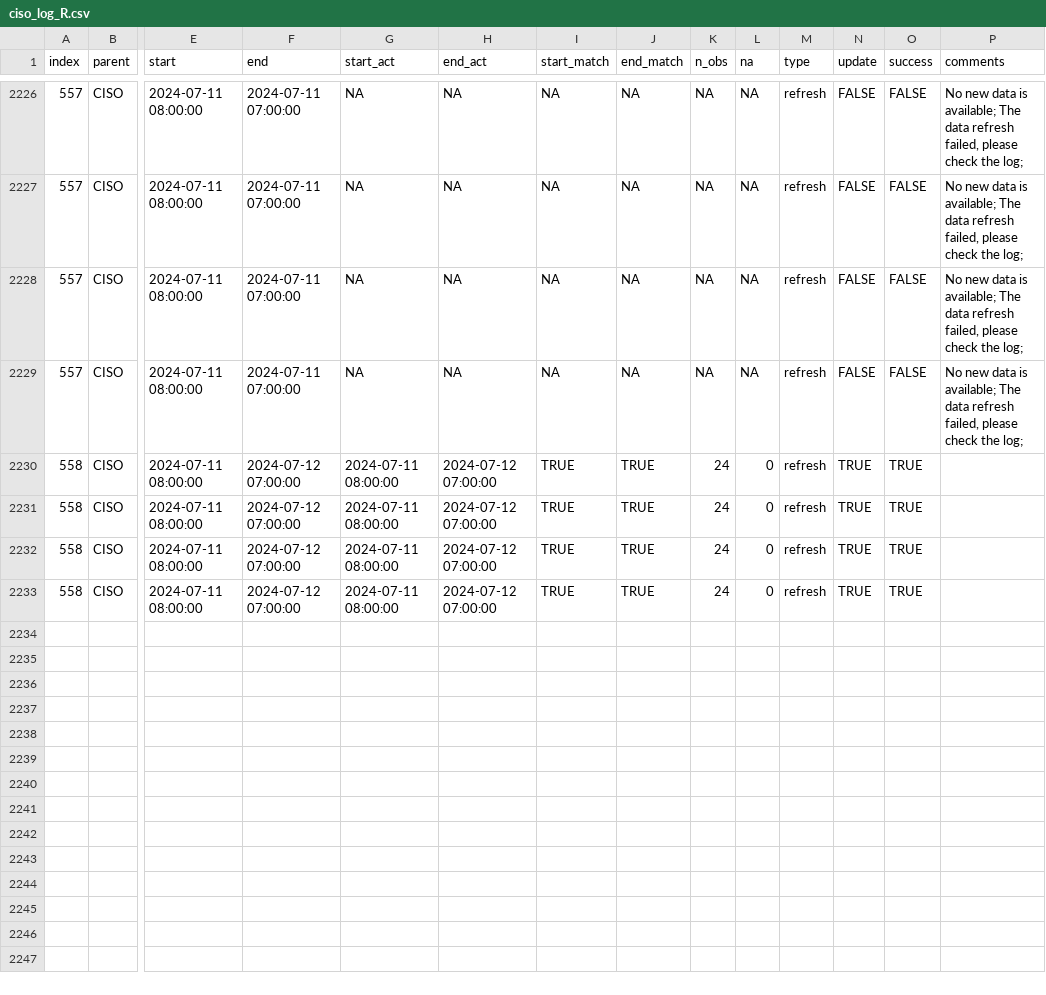
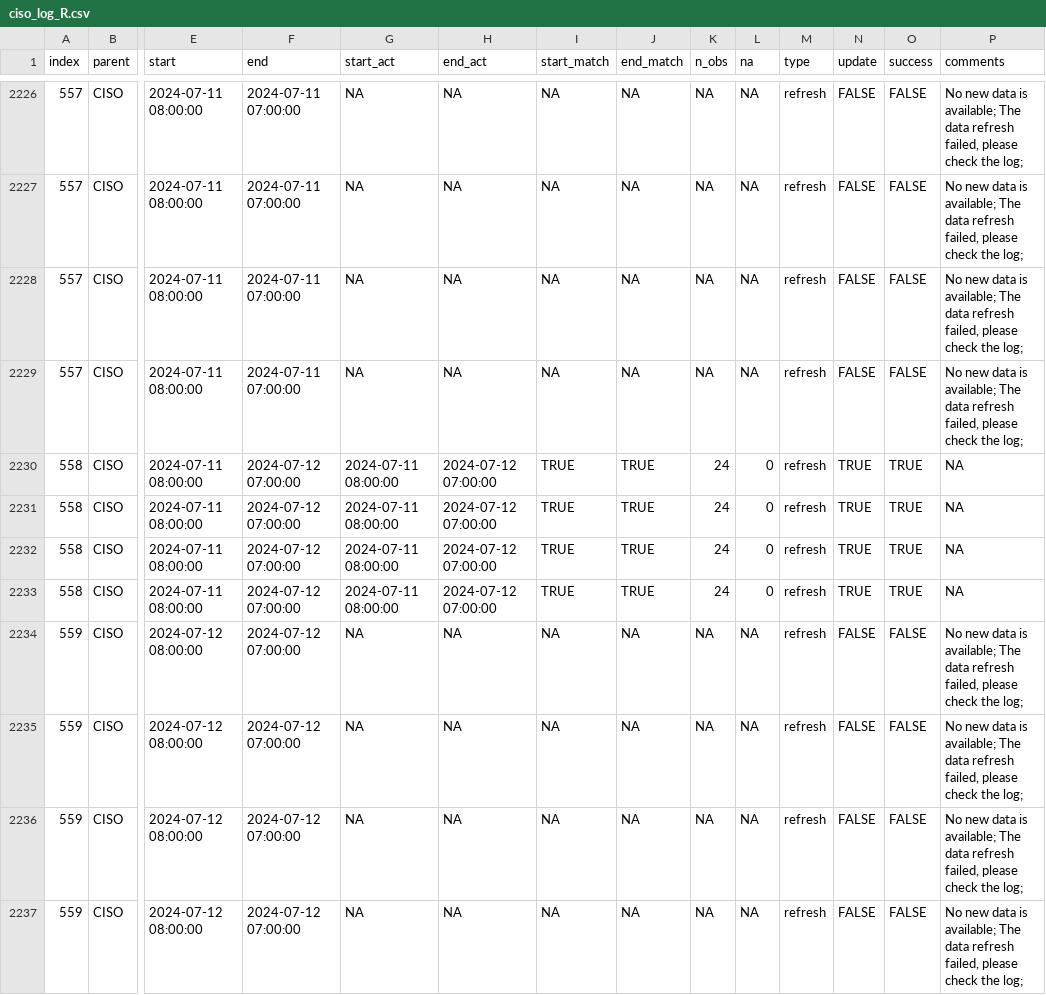
Before and after one commit to LinkedInLearning/data-pipeline-automation-with-github-actions-4503382, a CSV file: metadata/ciso_log_R.csv, drawn as a sheet; only a part is shown, gaps mark what is left out; rows hold the shown columns only; the diff names each change by its address in the sheet, - before the commit and + after, or states it on an @@ line.

Commit message:
Auto update of the data

```diff
--- a/metadata/ciso_log_R.csv
+++ b/metadata/ciso_log_R.csv
-P2230:P2233 (comments): (empty)
+P2230:P2233 (comments): NA
+row 2234: 559 | CISO | 2024-07-12 08:00:00 | 2024-07-12 07:00:00 | NA | NA | NA | NA | NA | NA | refresh | FALSE | FALSE | No new data is available; The data refresh failed, please check the log;
+row 2235: 559 | CISO | 2024-07-12 08:00:00 | 2024-07-12 07:00:00 | NA | NA | NA | NA | NA | NA | refresh | FALSE | FALSE | No new data is available; The data refresh failed, please check the log;
+row 2236: 559 | CISO | 2024-07-12 08:00:00 | 2024-07-12 07:00:00 | NA | NA | NA | NA | NA | NA | refresh | FALSE | FALSE | No new data is available; The data refresh failed, please check the log;
+row 2237: 559 | CISO | 2024-07-12 08:00:00 | 2024-07-12 07:00:00 | NA | NA | NA | NA | NA | NA | refresh | FALSE | FALSE | No new data is available; The data refresh failed, please check the log;
```
Also changed, not shown: 1 other file.
